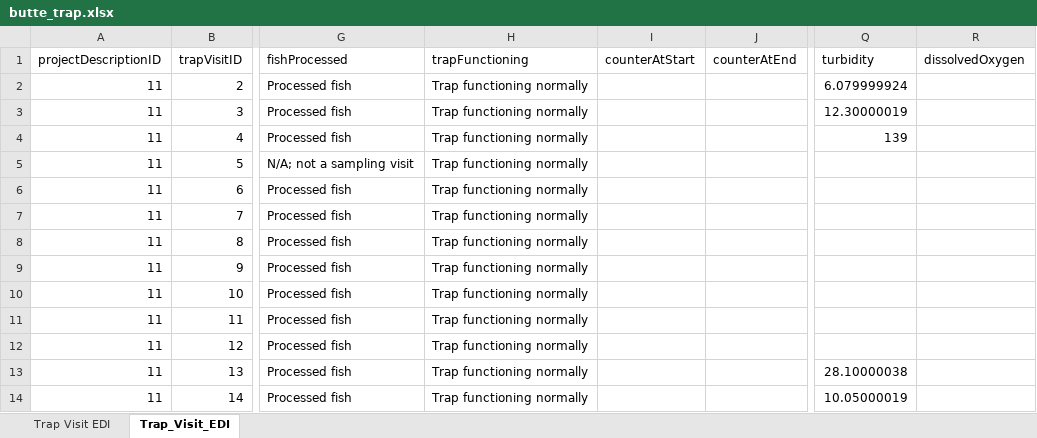
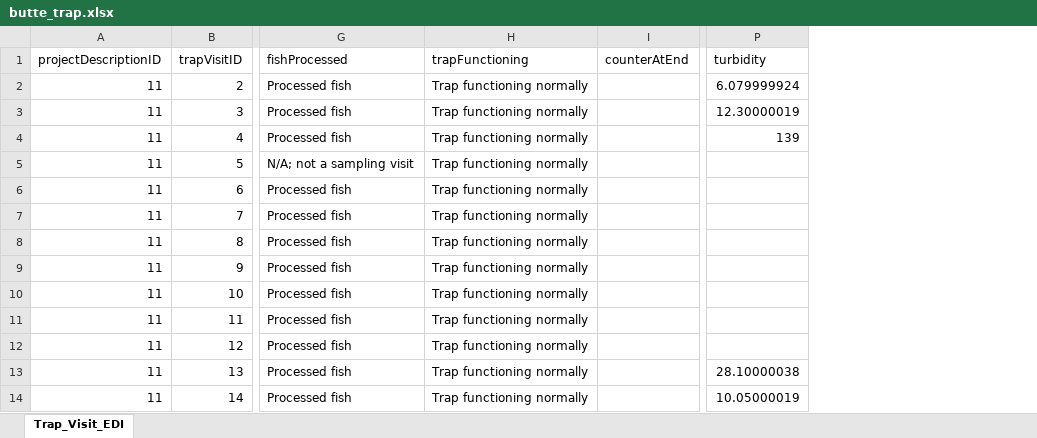
Before and after one commit to SRJPE/jpe-butte-edi, an Excel workbook: data-raw/butte_trap.xlsx, sheet Trap_Visit_EDI, drawn as a sheet; only a part is shown, gaps mark what is left out; values as stored, in another font and other column widths than the file's, no borders; the diff names each change by its address in the sheet, - before the commit and + after, or states it on an @@ line.

```diff
--- a/data-raw/butte_trap.xlsx (sheet Trap_Visit_EDI)
+++ b/data-raw/butte_trap.xlsx (sheet Trap_Visit_EDI)
-sheet tab: Trap Visit EDI
-column I (counterAtStart), empty
-column R (dissolvedOxygen), empty
```
Also changed, not shown: data-raw/butte_releasefish.xlsx, data-raw/metadata/butte_metadata.xlsx, 8 other files.
